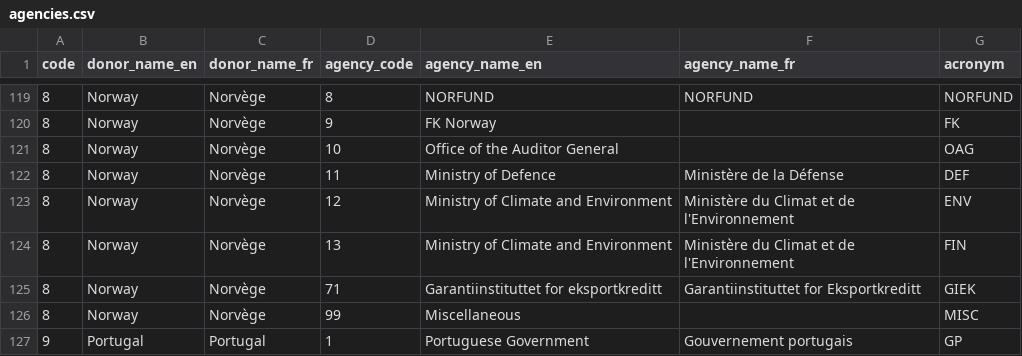
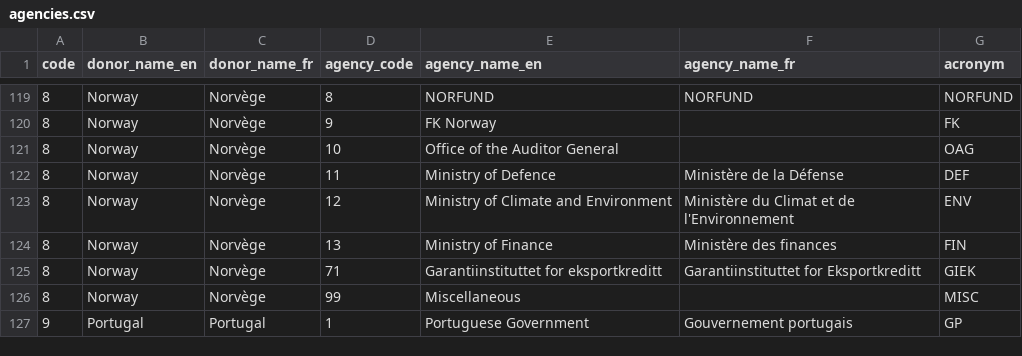
Before and after one commit to datasets/dac-and-crs-code-lists, a CSV file: data/agencies.csv, drawn as a sheet; only a part is shown, gaps mark what is left out.

Commit message:
Fix error in Norwegian ministry name
Part of the December 2017 updates

```diff
--- a/data/agencies.csv
+++ b/data/agencies.csv
@@ -123,3 +123,3 @@
 "8","Norway","Norvège","12","Ministry of Climate and Environment","Ministère du Climat et de l'Environnement","ENV"
-"8","Norway","Norvège","13","Ministry of Climate and Environment","Ministère du Climat et de l'Environnement","FIN"
+"8","Norway","Norvège","13","Ministry of Finance","Ministère des finances","FIN"
 "8","Norway","Norvège","71","Garantiinstituttet for eksportkreditt","Garantiinstituttet for Eksportkreditt","GIEK"
```
